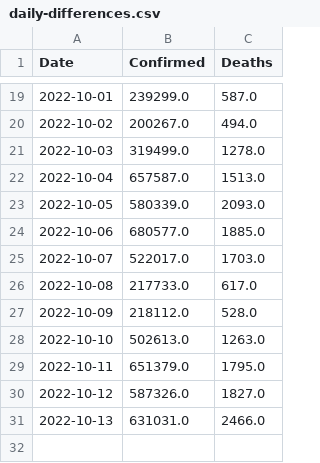
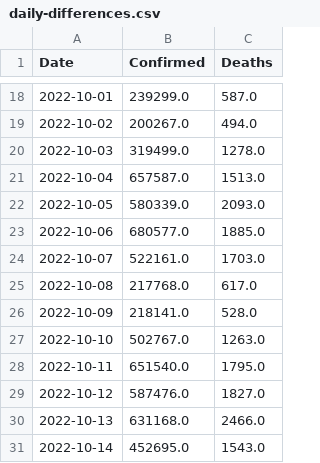
Before and after one commit to Tim-Abwao/covid19-global-dashboard, a CSV file: covid-19-data/daily-differences.csv, drawn as a sheet; only a part is shown, gaps mark what is left out; the diff covers the shown part only.

```diff
--- a/covid-19-data/daily-differences.csv
+++ b/covid-19-data/daily-differences.csv
@@ -24,8 +23,9 @@ Date,Confirmed,Deaths
 2022-10-06,680577.0,1885.0
-2022-10-07,522017.0,1703.0
-2022-10-08,217733.0,617.0
-2022-10-09,218112.0,528.0
-2022-10-10,502613.0,1263.0
-2022-10-11,651379.0,1795.0
-2022-10-12,587326.0,1827.0
-2022-10-13,631031.0,2466.0
+2022-10-07,522161.0,1703.0
+2022-10-08,217768.0,617.0
+2022-10-09,218141.0,528.0
+2022-10-10,502767.0,1263.0
+2022-10-11,651540.0,1795.0
+2022-10-12,587476.0,1827.0
+2022-10-13,631168.0,2466.0
+2022-10-14,452695.0,1543.0
```
Also changed, not shown: 1 removed row and 11 edited cells elsewhere in this file, covid-19-data/latest-data.csv, covid-19-data/time-series-data.csv.
